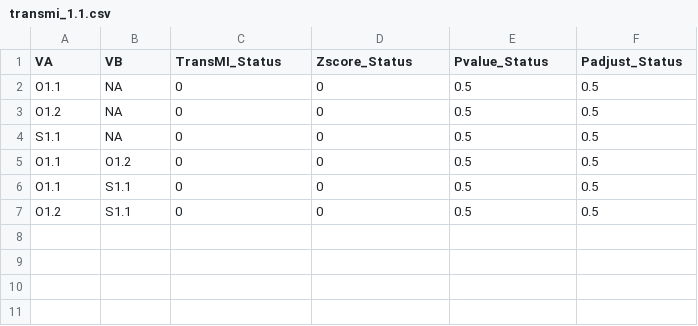
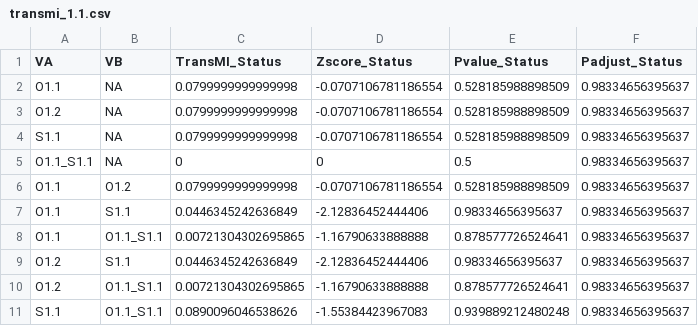
Before and after one commit to jcwal1516/PySpace, a CSV file: src/pyspace/data/parity/oracles/transmi_1.1.csv, drawn as a sheet.

```diff
--- a/src/pyspace/data/parity/oracles/transmi_1.1.csv
+++ b/src/pyspace/data/parity/oracles/transmi_1.1.csv
@@ -1,7 +1,11 @@
 "VA","VB","TransMI_Status","Zscore_Status","Pvalue_Status","Padjust_Status"
-"O1.1",NA,0,0,0.5,0.5
-"O1.2",NA,0,0,0.5,0.5
-"S1.1",NA,0,0,0.5,0.5
-"O1.1","O1.2",0,0,0.5,0.5
-"O1.1","S1.1",0,0,0.5,0.5
-"O1.2","S1.1",0,0,0.5,0.5
+"O1.1",NA,0.0799999999999998,-0.0707106781186554,0.528185988898509,0.98334656395637
+"O1.2",NA,0.0799999999999998,-0.0707106781186554,0.528185988898509,0.98334656395637
+"S1.1",NA,0.0799999999999998,-0.0707106781186554,0.528185988898509,0.98334656395637
+"O1.1_S1.1",NA,0,0,0.5,0.98334656395637
+"O1.1","O1.2",0.0799999999999998,-0.0707106781186554,0.528185988898509,0.98334656395637
+"O1.1","S1.1",0.0446345242636849,-2.12836452444406,0.98334656395637,0.98334656395637
+"O1.1","O1.1_S1.1",0.00721304302695865,-1.16790633888888,0.878577726524641,0.98334656395637
+"O1.2","S1.1",0.0446345242636849,-2.12836452444406,0.98334656395637,0.98334656395637
+"O1.2","O1.1_S1.1",0.00721304302695865,-1.16790633888888,0.878577726524641,0.98334656395637
+"S1.1","O1.1_S1.1",0.0890096046538626,-1.55384423967083,0.939889212480248,0.98334656395637
```
Also changed, not shown: 14 other files.
